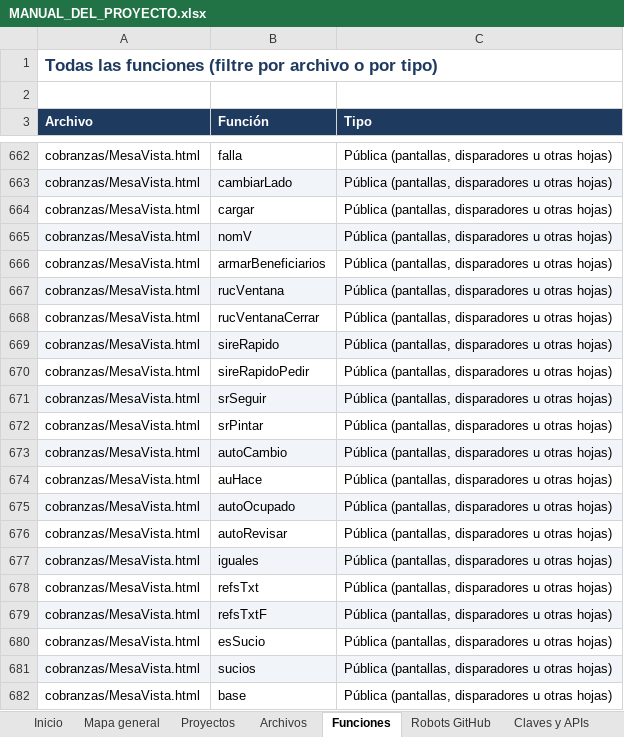
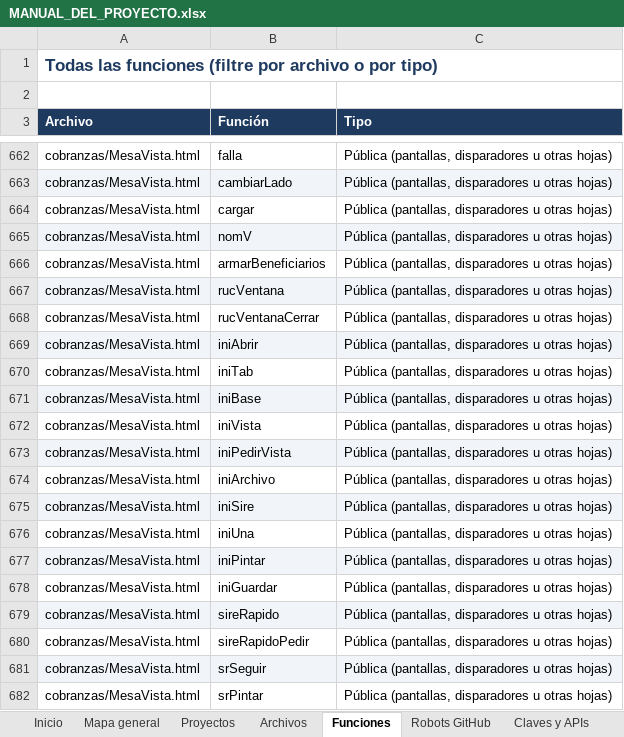
Before and after one commit to Aquivan/Claude, an Excel workbook: docs/MANUAL_DEL_PROYECTO.xlsx, sheet Funciones, drawn as a sheet; only a part is shown, gaps mark what is left out; the shorter side is filled out with more unchanged rows; values as stored, in another font and other column widths than the file's, no borders; the diff names each change by its address in the sheet, - before the commit and + after, or states it on an @@ line.

```diff
--- a/docs/MANUAL_DEL_PROYECTO.xlsx (sheet Funciones)
+++ b/docs/MANUAL_DEL_PROYECTO.xlsx (sheet Funciones)
+row 669: cobranzas/MesaVista.html | iniAbrir | Pública (pantallas, disparadores u otras hojas)
+row 670: cobranzas/MesaVista.html | iniTab | Pública (pantallas, disparadores u otras hojas)
+row 671: cobranzas/MesaVista.html | iniBase | Pública (pantallas, disparadores u otras hojas)
+row 672: cobranzas/MesaVista.html | iniVista | Pública (pantallas, disparadores u otras hojas)
+row 673: cobranzas/MesaVista.html | iniPedirVista | Pública (pantallas, disparadores u otras hojas)
+row 674: cobranzas/MesaVista.html | iniArchivo | Pública (pantallas, disparadores u otras hojas)
+row 675: cobranzas/MesaVista.html | iniSire | Pública (pantallas, disparadores u otras hojas)
+row 676: cobranzas/MesaVista.html | iniUna | Pública (pantallas, disparadores u otras hojas)
+row 677: cobranzas/MesaVista.html | iniPintar | Pública (pantallas, disparadores u otras hojas)
+row 678: cobranzas/MesaVista.html | iniGuardar | Pública (pantallas, disparadores u otras hojas)
```
Also changed, not shown: sheet Archivos, sheet Menús, sheet Historial, sheet Inicio, 9 other files.
